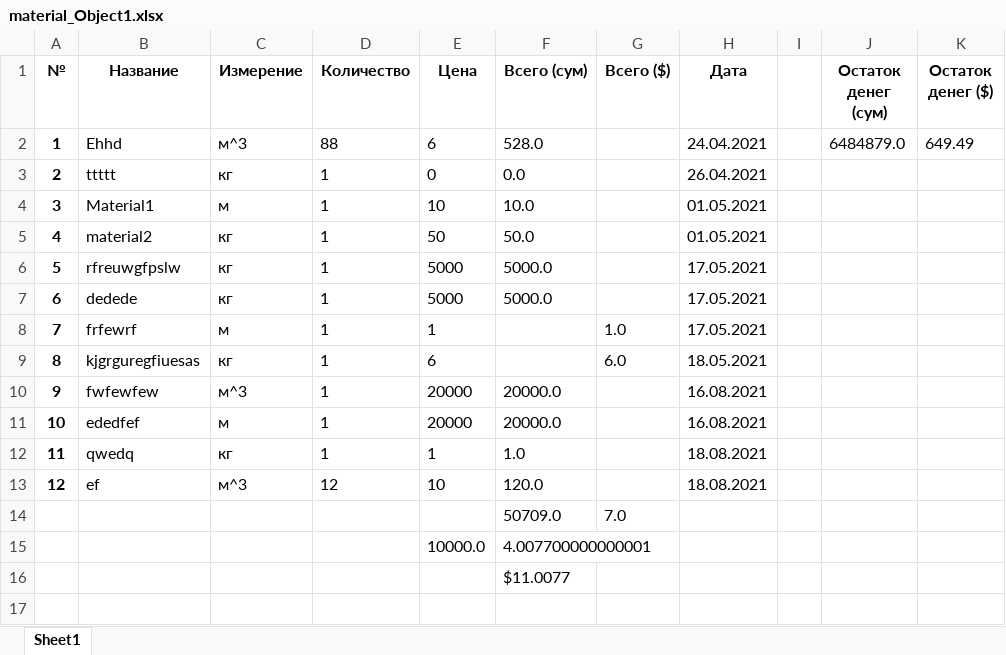
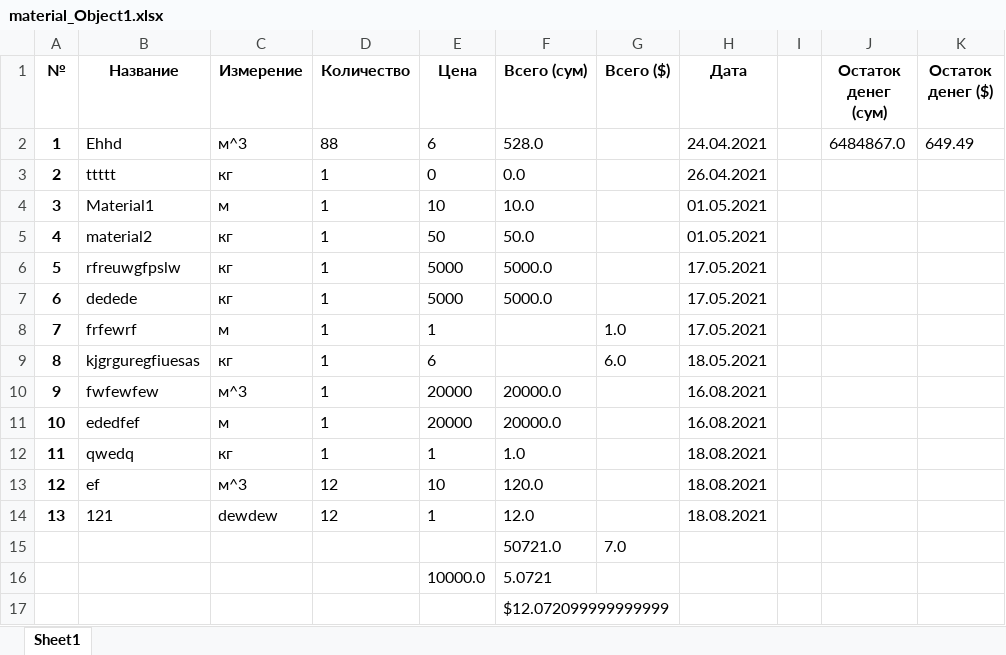
Before and after one commit to xiidot1303/construction_bot, an Excel workbook: files/excel/material_Object1.xlsx, sheet Sheet1, drawn as a sheet; values as stored, in another font and other column widths than the file's, no borders; removed rows and columns are numbered as before the commit, all else as after; the diff names each change by its address in the sheet, - before the commit and + after, or states it on an @@ line.

```diff
--- a/files/excel/material_Object1.xlsx (sheet Sheet1)
+++ b/files/excel/material_Object1.xlsx (sheet Sheet1)
-J2 (Остаток денег (сум)): 6484879.0
+J2 (Остаток денег (сум)): 6484867.0
-row 14:  |  |  |  |  | 50709.0 | 7.0
-row 15:  |  |  |  | 10000.0 | 4.007700000000001
+row 14: 13 | 121 | dewdew | 12 | 1 | 12.0 |  | 18.08.2021
+row 15:  |  |  |  |  | 50721.0 | 7.0
+row 16:  |  |  |  | 10000.0 | 5.0721
-F17 (Всего (сум)): $11.0077
+F17 (Всего (сум)): $12.072099999999999
```
Also changed, not shown: files/excel/salary_Object1.xlsx, 2 other files.
